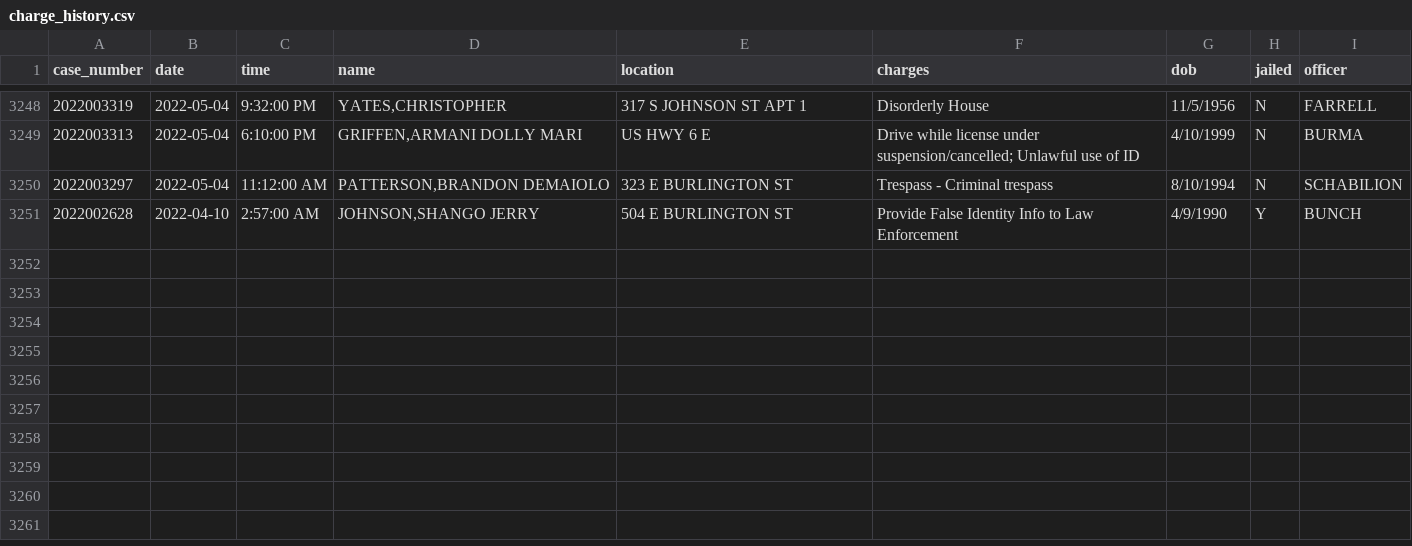
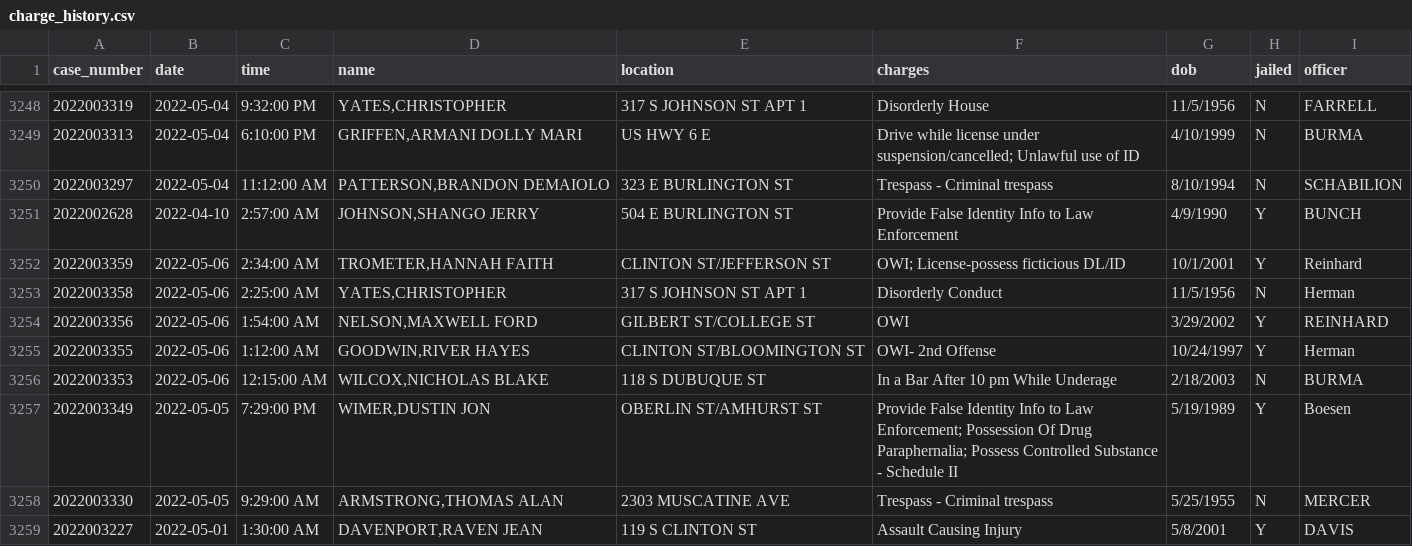
Before and after one commit to andrew-couch/ICBarTweeter, a CSV file: Data/charge_history.csv, drawn as a sheet; only a part is shown, gaps mark what is left out; the diff names each change by its address in the sheet, - before the commit and + after, or states it on an @@ line.

```diff
--- a/Data/charge_history.csv
+++ b/Data/charge_history.csv
+row 3252: 2022003359 | 2022-05-06 | 2:34:00 AM | TROMETER,HANNAH FAITH | CLINTON ST/JEFFERSON ST | OWI; License-possess ficticious DL/ID | 10/1/2001 | Y | Reinhard
+row 3253: 2022003358 | 2022-05-06 | 2:25:00 AM | YATES,CHRISTOPHER | 317 S JOHNSON ST APT 1 | Disorderly Conduct | 11/5/1956 | N | Herman
+row 3254: 2022003356 | 2022-05-06 | 1:54:00 AM | NELSON,MAXWELL FORD | GILBERT ST/COLLEGE ST | OWI | 3/29/2002 | Y | REINHARD
+row 3255: 2022003355 | 2022-05-06 | 1:12:00 AM | GOODWIN,RIVER HAYES | CLINTON ST/BLOOMINGTON ST | OWI- 2nd Offense | 10/24/1997 | Y | Herman
+row 3256: 2022003353 | 2022-05-06 | 12:15:00 AM | WILCOX,NICHOLAS BLAKE | 118 S DUBUQUE ST | In a Bar After 10 pm While Underage | 2/18/2003 | N | BURMA
+row 3257: 2022003349 | 2022-05-05 | 7:29:00 PM | WIMER,DUSTIN JON | OBERLIN ST/AMHURST ST | Provide False Identity Info to Law Enforcement; Possession Of Drug Paraphernalia; Possess Controlled Substance - Schedule II | 5/19/1989 | Y | Boesen
+row 3258: 2022003330 | 2022-05-05 | 9:29:00 AM | ARMSTRONG,THOMAS ALAN | 2303 MUSCATINE AVE | Trespass - Criminal trespass | 5/25/1955 | N | MERCER
+row 3259: 2022003227 | 2022-05-01 | 1:30:00 AM | DAVENPORT,RAVEN JEAN | 119 S CLINTON ST | Assault Causing Injury | 5/8/2001 | Y | DAVIS
```
Also changed, not shown: 1 other file.
